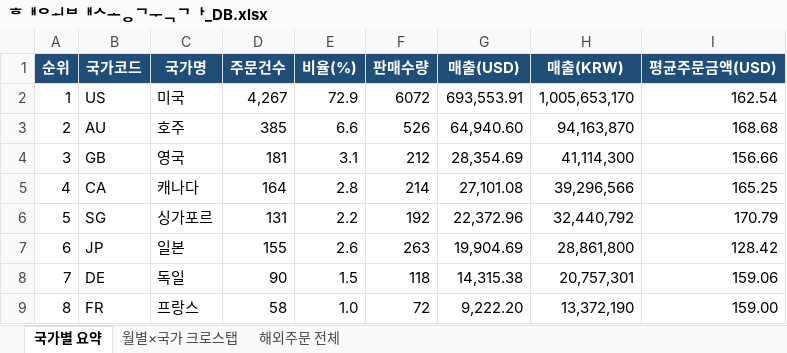
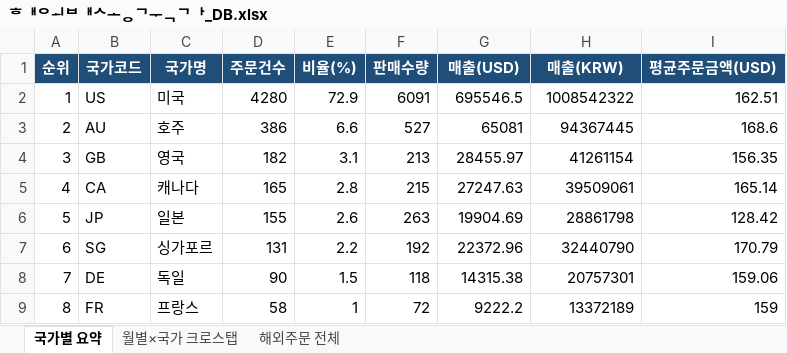
Before and after one commit to awakebydamonlee-create/sales-dashboard, an Excel workbook: 해외배송국가_DB.xlsx, sheet 국가별 요약, drawn as a sheet; only a part is shown; values as stored, in another font and other column widths than the file's, no borders; removed rows and columns are numbered as before the commit, all else as after; the diff covers the shown part only; the diff names each change by its address in the sheet, - before the commit and + after, or states it on an @@ line.

```diff
--- a/해외배송국가_DB.xlsx (sheet 국가별 요약)
+++ b/해외배송국가_DB.xlsx (sheet 국가별 요약)
-D2 (주문건수): 4,267
+D2 (주문건수): 4280
-F2 (판매수량): 6072
+F2 (판매수량): 6091
-G2 (매출(USD)): 693,553.91
+G2 (매출(USD)): 695546.5
-H2 (매출(KRW)): 1,005,653,170
+H2 (매출(KRW)): 1008542322
-I2 (평균주문금액(USD)): 162.54
+I2 (평균주문금액(USD)): 162.51
-D3 (주문건수): 385
+D3 (주문건수): 386
-F3 (판매수량): 526
+F3 (판매수량): 527
-G3 (매출(USD)): 64,940.60
+G3 (매출(USD)): 65081
-H3 (매출(KRW)): 94,163,870
+H3 (매출(KRW)): 94367445
-I3 (평균주문금액(USD)): 168.68
+I3 (평균주문금액(USD)): 168.6
-D4 (주문건수): 181
+D4 (주문건수): 182
-F4 (판매수량): 212
+F4 (판매수량): 213
-G4 (매출(USD)): 28,354.69
+G4 (매출(USD)): 28455.97
-H4 (매출(KRW)): 41,114,300
+H4 (매출(KRW)): 41261154
-I4 (평균주문금액(USD)): 156.66
+I4 (평균주문금액(USD)): 156.35
-D5 (주문건수): 164
+D5 (주문건수): 165
-F5 (판매수량): 214
+F5 (판매수량): 215
-G5 (매출(USD)): 27,101.08
+G5 (매출(USD)): 27247.63
-H5 (매출(KRW)): 39,296,566
+H5 (매출(KRW)): 39509061
-I5 (평균주문금액(USD)): 165.25
+I5 (평균주문금액(USD)): 165.14
-row 6: 5 | SG | 싱가포르 | 131 | 2.2 | 192 | 22,372.96 | 32,440,792 | 170.79
-A6 (순위): 6
+A6 (순위): 5
-G6 (매출(USD)): 19,904.69
+G6 (매출(USD)): 19904.69
-H6 (매출(KRW)): 28,861,800
+H6 (매출(KRW)): 28861798
+row 7: 6 | SG | 싱가포르 | 131 | 2.2 | 192 | 22372.96 | 32440790 | 170.79
-G8 (매출(USD)): 14,315.38
+G8 (매출(USD)): 14315.38
-H8 (매출(KRW)): 20,757,301
+H8 (매출(KRW)): 20757301
-E9 (비율(%)): 1.0
+E9 (비율(%)): 1
-G9 (매출(USD)): 9,222.20
+G9 (매출(USD)): 9222.2
-H9 (매출(KRW)): 13,372,190
+H9 (매출(KRW)): 13372189
-I9 (평균주문금액(USD)): 159.00
+I9 (평균주문금액(USD)): 159
```
Also changed, not shown: 321 edited cells elsewhere in this sheet, sheet 해외주문 전체, sheet 월별×국가 크로스탭, 7 other files.
